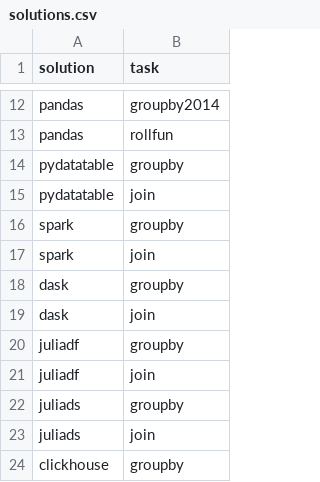
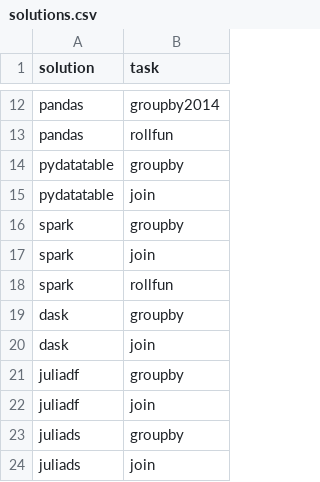
Before and after one commit to duckdblabs/db-benchmark, a CSV file: _control/solutions.csv, drawn as a sheet; only a part is shown, gaps mark what is left out; the shorter side is filled out with more unchanged rows; the diff names each change by its address in the sheet, - before the commit and + after, or states it on an @@ line.

Commit message:
spark rollfun

```diff
--- a/_control/solutions.csv
+++ b/_control/solutions.csv
+row 18: spark | rollfun
```
Also changed, not shown: 1 other file.
